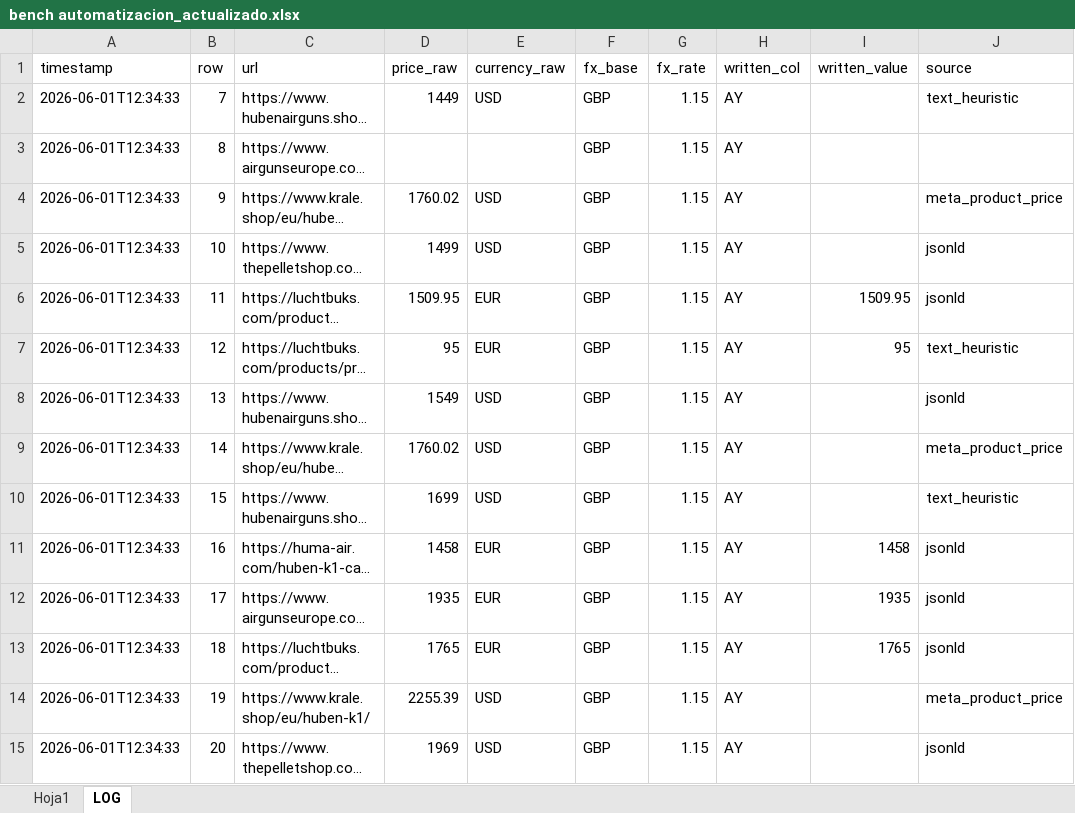
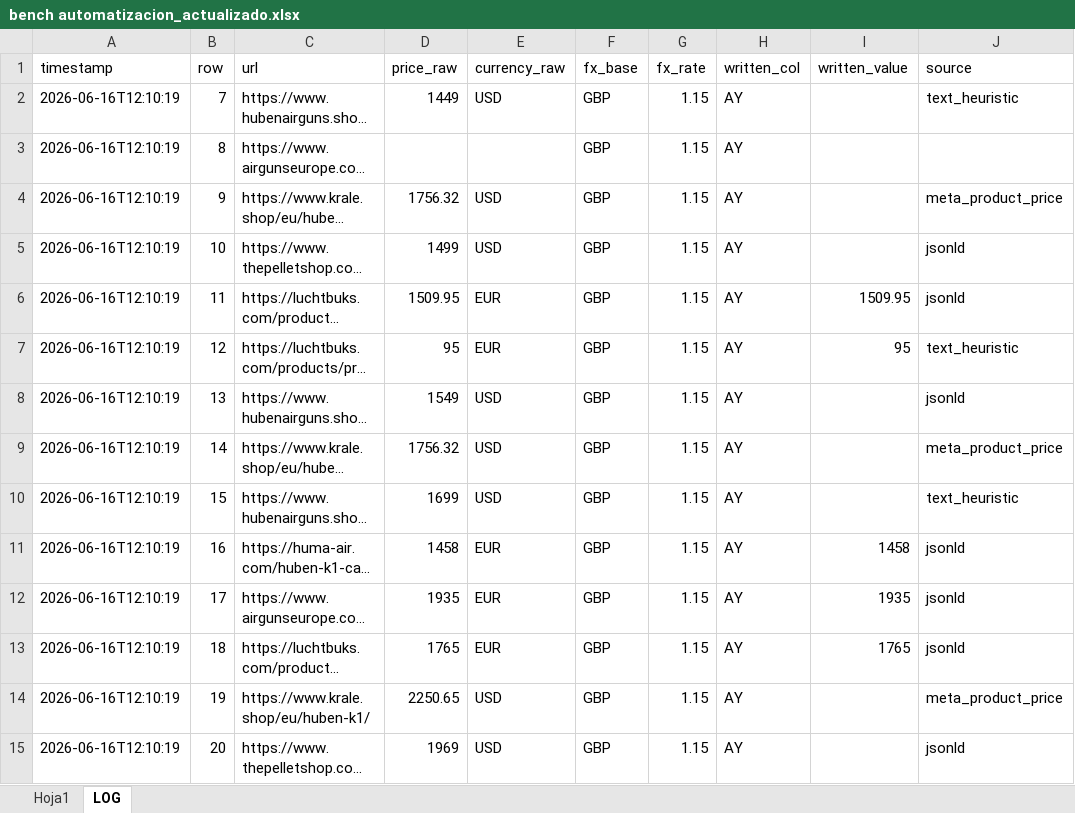
Before and after one commit to Mferrando1999/precios-bench-, an Excel workbook: bench automatizacion_actualizado.xlsx, sheet LOG, drawn as a sheet; only a part is shown; long unchanged cells end in …; values as stored, in another font and other column widths than the file's, no borders; the diff covers the shown part only; the diff names each change by its address in the sheet, - before the commit and + after, or states it on an @@ line.

```diff
--- a/bench automatizacion_actualizado.xlsx (sheet LOG)
+++ b/bench automatizacion_actualizado.xlsx (sheet LOG)
-A2:A15 (timestamp): 2026-06-01T12:34:33
+A2:A15 (timestamp): 2026-06-16T12:10:19
-D4 (price_raw): 1760.02
+D4 (price_raw): 1756.32
-D9 (price_raw): 1760.02
+D9 (price_raw): 1756.32
-D14 (price_raw): 2255.39
+D14 (price_raw): 2250.65
```
Also changed, not shown: 283 edited cells elsewhere in this sheet.
